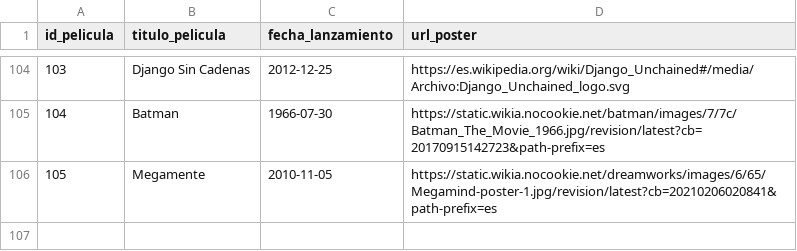
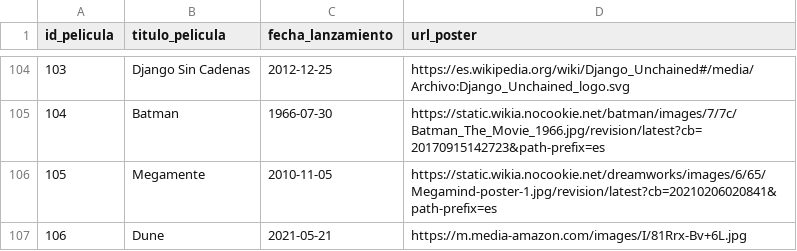
Before and after one commit to gabfran25/curso_python, a CSV file: curso_ds4/movieDatabase/datos/movies_db - peliculas.csv, drawn as a sheet; only a part is shown, gaps mark what is left out.

Commit message:
Añade funcionalidades de inicio y cierre de sesión, y permite agregar relaciones entre actores y películas. Actualiza plantillas HTML y mejora la carga de datos desde CSV.

```diff
--- a/curso_ds4/movieDatabase/datos/movies_db - peliculas.csv
+++ b/curso_ds4/movieDatabase/datos/movies_db - peliculas.csv
@@ -106 +106,2 @@ id_pelicula,titulo_pelicula,fecha_lanzamiento,url_poster
 105,Megamente,2010-11-05,https://static.wikia.nocookie.net/dreamworks/images/6/65/Megamind-poster-1.jpg/revision/latest?cb=20210206020841&path-prefix=es
+106,Dune,2021-05-21,https://m.media-amazon.com/images/I/81Rrx-Bv+6L.jpg
```
Also changed, not shown: curso_ds4/movieDatabase/datos/movies_db - relacion.csv, 7 other files.
